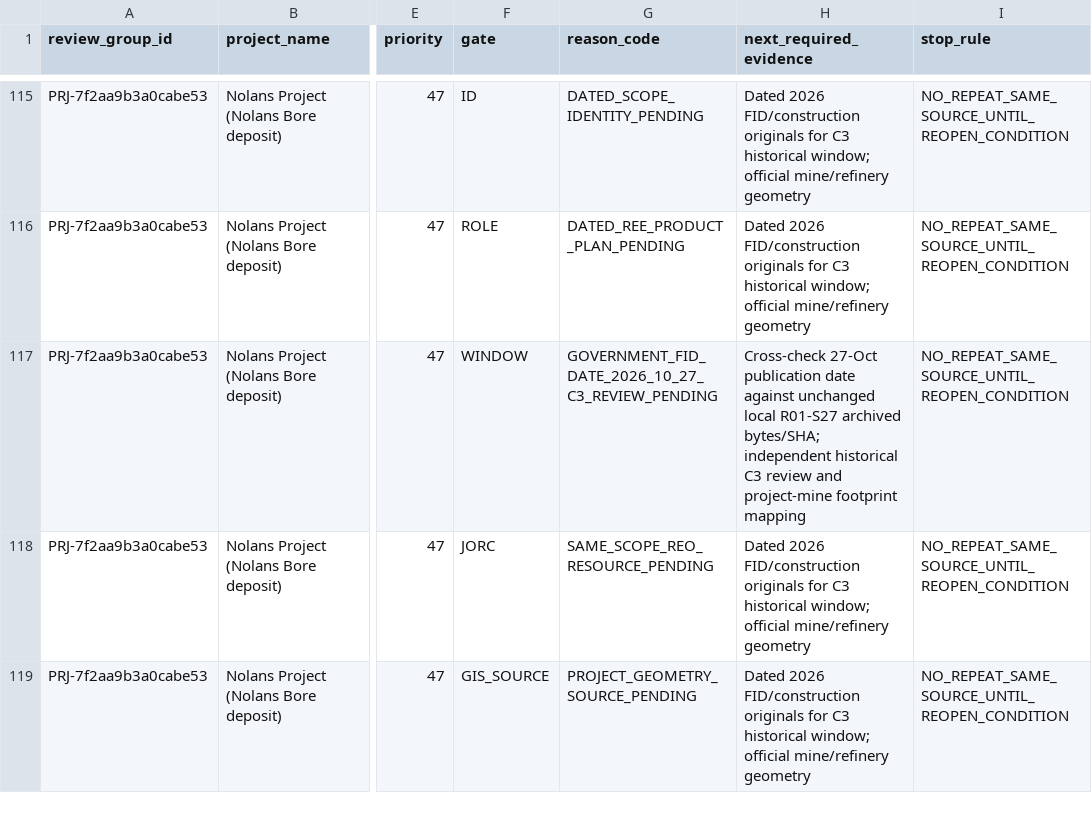
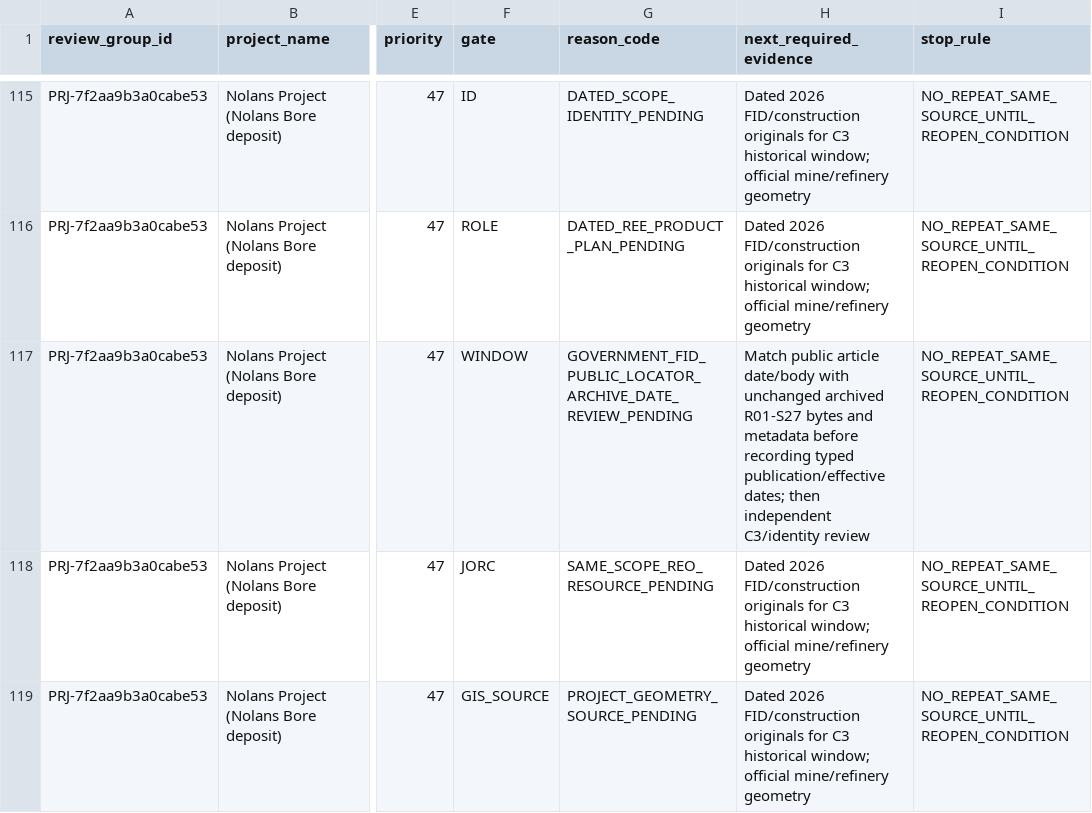
Before and after one commit to lleeoo0611-stack/AU_REE, a CSV file: docs/audits/structural_round01/gap_priority_queue.csv, drawn as a sheet; only a part is shown, gaps mark what is left out; the diff names each change by its address in the sheet, - before the commit and + after, or states it on an @@ line.

```diff
--- a/docs/audits/structural_round01/gap_priority_queue.csv
+++ b/docs/audits/structural_round01/gap_priority_queue.csv
-G117 (reason_code): GOVERNMENT_FID_DATE_2026_10_27_C3_REVIEW_PENDING
+G117 (reason_code): GOVERNMENT_FID_PUBLIC_LOCATOR_ARCHIVE_DATE_REVIEW_PENDING
-H117 (next_required_evidence): Cross-check 27-Oct publication date against unchanged local R01-S27 archived bytes/SHA; independent historical C3 review and project-mine footprint mapping
+H117 (next_required_evidence): Match public article date/body with unchanged archived R01-S27 bytes and metadata before recording typed publication/effective dates; then independent C3/identity review
```
Also changed, not shown: docs/audits/structural_round01/gate_evidence_resolution.csv, docs/audits/structural_round01/study_stage_timeline.csv, 6 other files.
